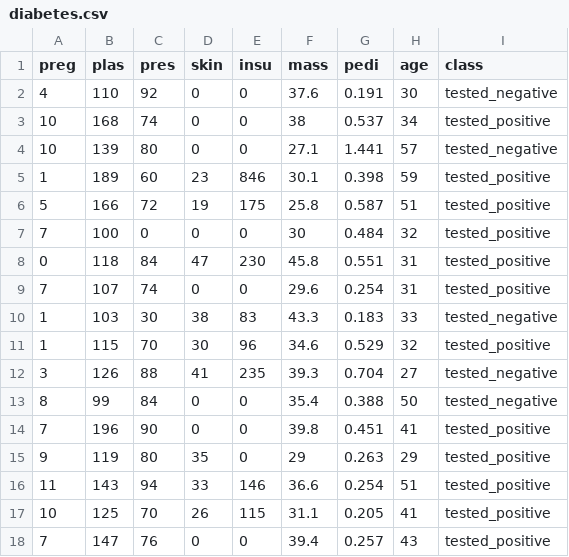
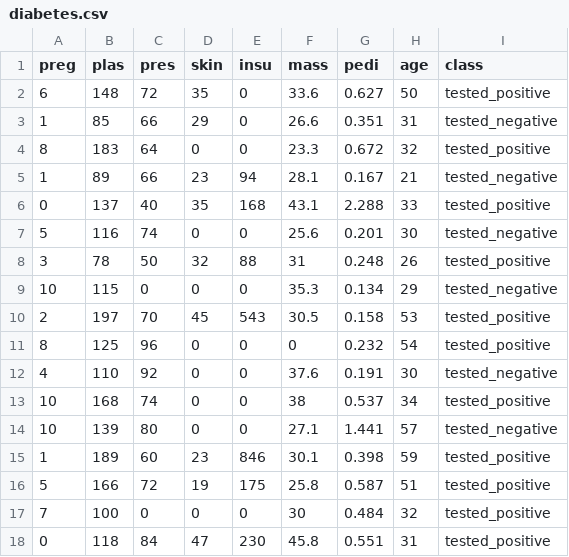
Before and after one commit to rodrigorenie/entregas, a CSV file: data/machinelearning.finalproject/diabetes.csv, drawn as a sheet; only a part is shown; the shorter side is filled out with more unchanged rows.

```diff
--- a/data/machinelearning.finalproject/diabetes.csv
+++ b/data/machinelearning.finalproject/diabetes.csv
@@ -1,2 +1,12 @@
 preg,plas,pres,skin,insu,mass,pedi,age,class
+6,148,72,35,0,33.6,0.627,50,tested_positive
+1,85,66,29,0,26.6,0.351,31,tested_negative
+8,183,64,0,0,23.3,0.672,32,tested_positive
+1,89,66,23,94,28.1,0.167,21,tested_negative
+0,137,40,35,168,43.1,2.288,33,tested_positive
+5,116,74,0,0,25.6,0.201,30,tested_negative
+3,78,50,32,88,31,0.248,26,tested_positive
+10,115,0,0,0,35.3,0.134,29,tested_negative
+2,197,70,45,543,30.5,0.158,53,tested_positive
+8,125,96,0,0,0,0.232,54,tested_positive
 4,110,92,0,0,37.6,0.191,30,tested_negative
```
Also changed, not shown: 21 other files.
